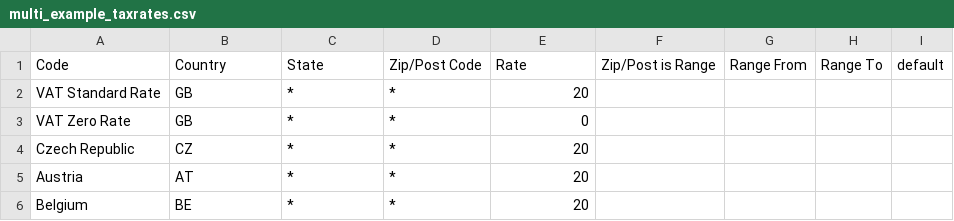
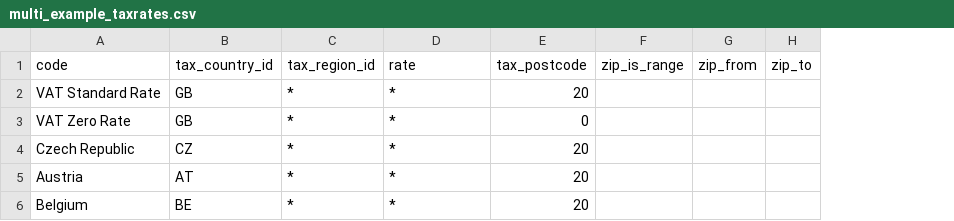
Before and after one commit to ctidigital/magento2-configurator, a CSV file: Samples/Components/TaxRates/multi_example_taxrates.csv, drawn as a sheet; removed rows and columns are numbered as before the commit, all else as after; the diff names each change by its address in the sheet, - before the commit and + after, or states it on an @@ line.

Commit message:
update sample tax rates

```diff
--- a/Samples/Components/TaxRates/multi_example_taxrates.csv
+++ b/Samples/Components/TaxRates/multi_example_taxrates.csv
-column F, empty
-column G, empty
-column H, empty
-column I, empty
+column F, empty
+column G, empty
+column H, empty
-row 1: Code | Country | State | Zip/Post Code | Rate | Zip/Post is Range | Range From | Range To | default
+row 1: code | tax_country_id | tax_region_id | rate | tax_postcode | zip_is_range | zip_from | zip_to
```
Also changed, not shown: 1 other file.
